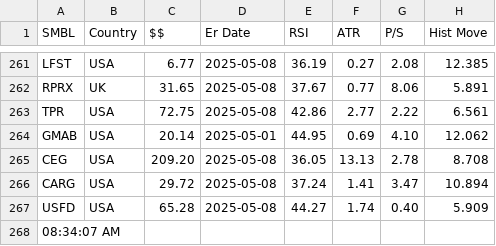
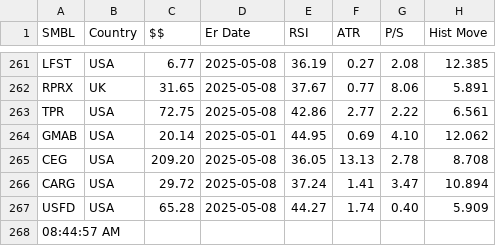
Before and after one commit to rkpanjiyar/tools, a CSV file: data/output-2025-03-28.csv, drawn as a sheet; only a part is shown, gaps mark what is left out; the diff names each change by its address in the sheet, - before the commit and + after, or states it on an @@ line.

Commit message:
Task Scheduler: latest run

```diff
--- a/data/output-2025-03-28.csv
+++ b/data/output-2025-03-28.csv
-A268 (SMBL): 08:34:07 AM
+A268 (SMBL): 08:44:57 AM
```
